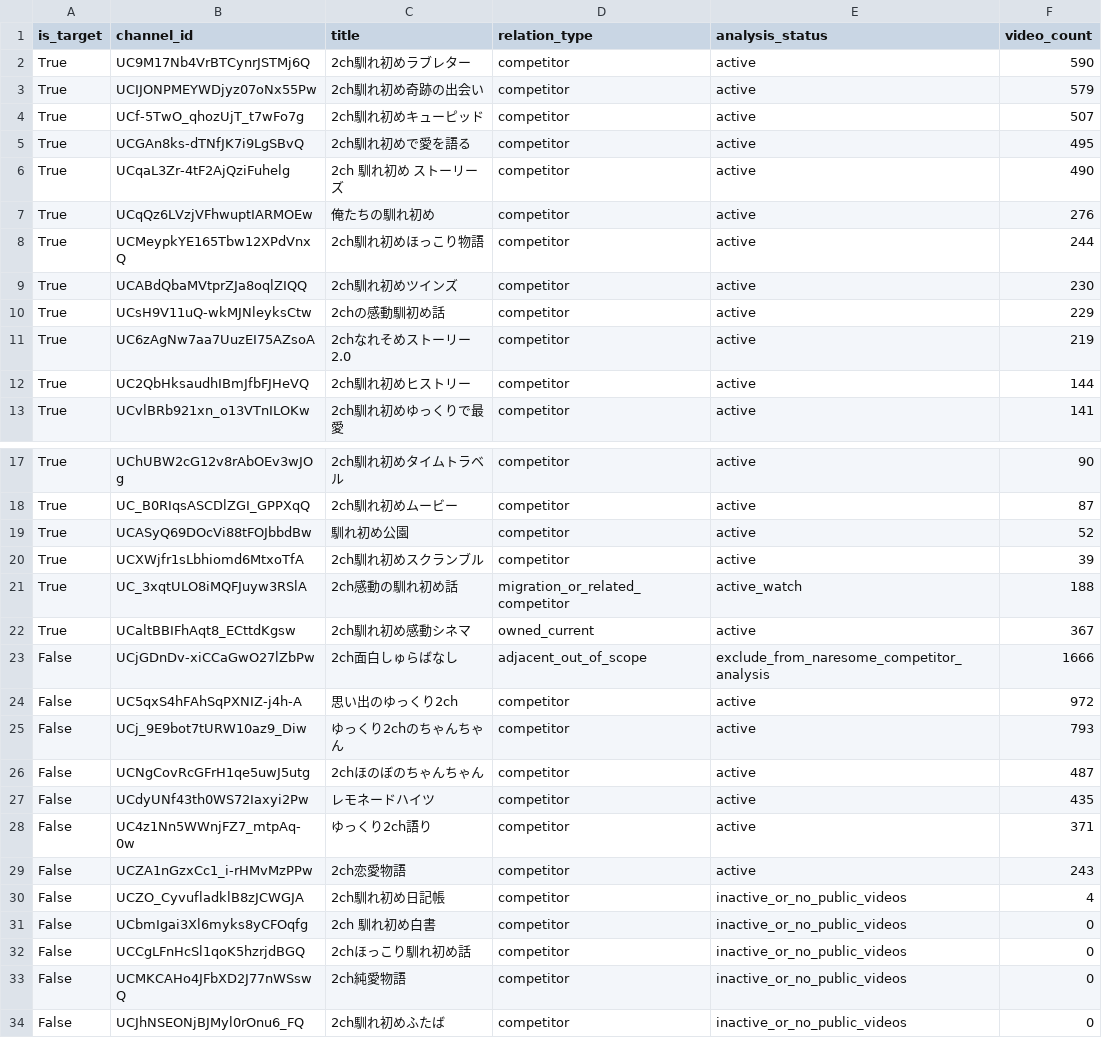
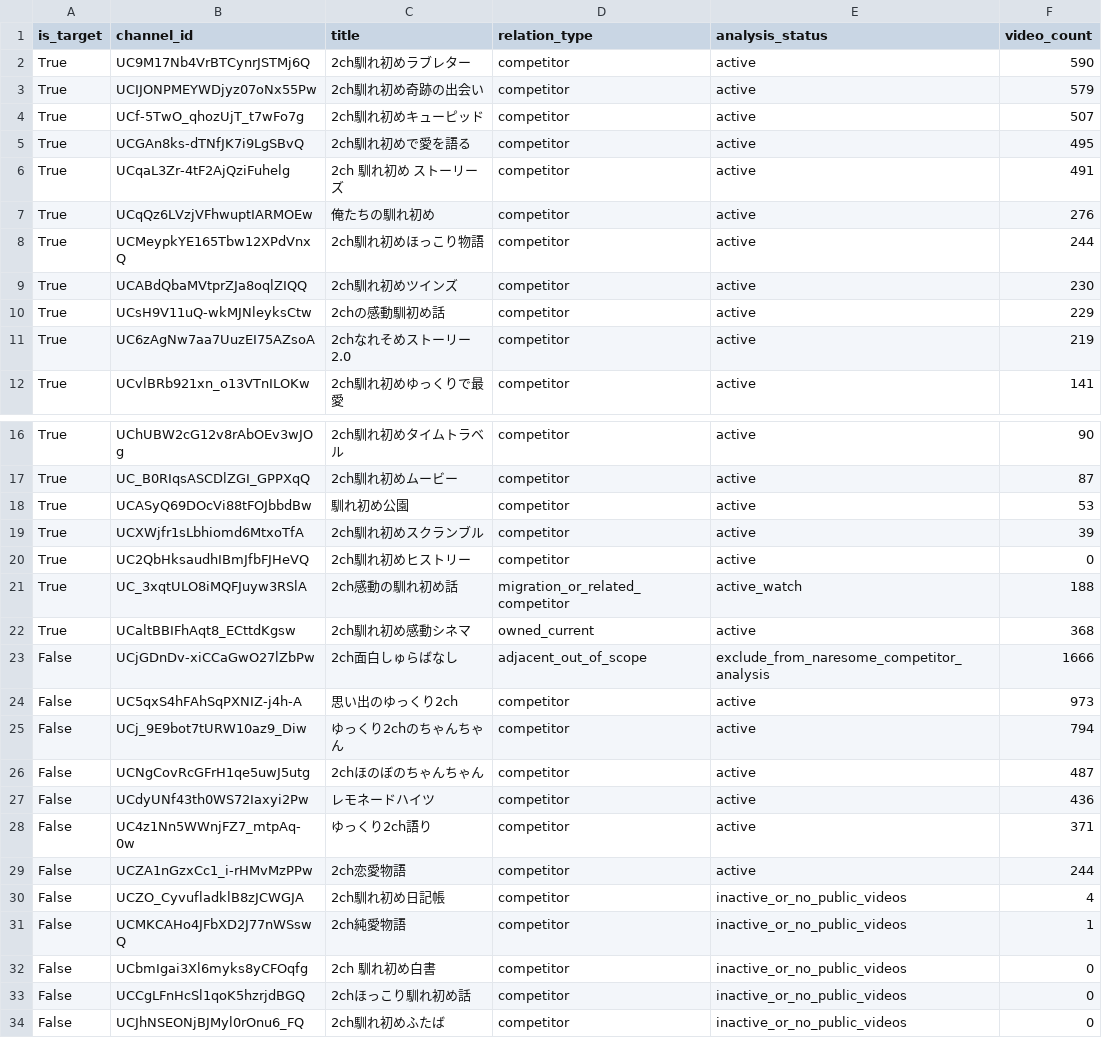
Before and after one commit to japonismy/naresome-kikaku-research, a CSV file: reports/channel_scope.csv, drawn as a sheet; only a part is shown, gaps mark what is left out.

```diff
--- a/reports/channel_scope.csv
+++ b/reports/channel_scope.csv
@@ -5,3 +5,3 @@ True,UCf-5TwO_qhozUjT_t7wFo7g,2ch馴れ初めキューピッド,competitor,activ
 True,UCGAn8ks-dTNfJK7i9LgSBvQ,2ch馴れ初めで愛を語る,competitor,active,495
-True,UCqaL3Zr-4tF2AjQziFuhelg,2ch 馴れ初め ストーリーズ,competitor,active,490
+True,UCqaL3Zr-4tF2AjQziFuhelg,2ch 馴れ初め ストーリーズ,competitor,active,491
 True,UCqQz6LVzjVFhwuptIARMOEw,俺たちの馴れ初め,competitor,active,276
@@ -11,3 +11,2 @@ True,UCsH9V11uQ-wkMJNleyksCtw,2chの感動馴初め話,competitor,active,229
 True,UC6zAgNw7aa7UuzEI75AZsoA,2chなれそめストーリー2.0,competitor,active,219
-True,UC2QbHksaudhIBmJfbFJHeVQ,2ch馴れ初めヒストリー,competitor,active,144
 True,UCvlBRb921xn_o13VTnILOKw,2ch馴れ初めゆっくりで最愛,competitor,active,141
@@ -18,17 +17,18 @@ True,UChUBW2cG12v8rAbOEv3wJOg,2ch馴れ初めタイムトラベル,competitor,ac
 True,UC_B0RIqsASCDlZGI_GPPXqQ,2ch馴れ初めムービー,competitor,active,87
-True,UCASyQ69DOcVi88tFOJbbdBw,馴れ初め公園,competitor,active,52
+True,UCASyQ69DOcVi88tFOJbbdBw,馴れ初め公園,competitor,active,53
 True,UCXWjfr1sLbhiomd6MtxoTfA,2ch馴れ初めスクランブル,competitor,active,39
+True,UC2QbHksaudhIBmJfbFJHeVQ,2ch馴れ初めヒストリー,competitor,active,0
 True,UC_3xqtULO8iMQFJuyw3RSlA,2ch感動の馴れ初め話,migration_or_related_competitor,active_watch,188
-True,UCaltBBIFhAqt8_ECttdKgsw,2ch馴れ初め感動シネマ,owned_current,active,367
+True,UCaltBBIFhAqt8_ECttdKgsw,2ch馴れ初め感動シネマ,owned_current,active,368
 False,UCjGDnDv-xiCCaGwO27lZbPw,2ch面白しゅらばなし,adjacent_out_of_scope,exclude_from_naresome_competitor_analysis,1666
-False,UC5qxS4hFAhSqPXNIZ-j4h-A,思い出のゆっくり2ch,competitor,active,972
-False,UCj_9E9bot7tURW10az9_Diw,ゆっくり2chのちゃんちゃん,competitor,active,793
+False,UC5qxS4hFAhSqPXNIZ-j4h-A,思い出のゆっくり2ch,competitor,active,973
+False,UCj_9E9bot7tURW10az9_Diw,ゆっくり2chのちゃんちゃん,competitor,active,794
 False,UCNgCovRcGFrH1qe5uwJ5utg,2chほのぼのちゃんちゃん,competitor,active,487
-False,UCdyUNf43th0WS72Iaxyi2Pw,レモネードハイツ,competitor,active,435
+False,UCdyUNf43th0WS72Iaxyi2Pw,レモネードハイツ,competitor,active,436
 False,UC4z1Nn5WWnjFZ7_mtpAq-0w,ゆっくり2ch語り,competitor,active,371
-False,UCZA1nGzxCc1_i-rHMvMzPPw,2ch恋愛物語,competitor,active,243
+False,UCZA1nGzxCc1_i-rHMvMzPPw,2ch恋愛物語,competitor,active,244
 False,UCZO_CyvufladklB8zJCWGJA,2ch馴れ初め日記帳,competitor,inactive_or_no_public_videos,4
+False,UCMKCAHo4JFbXD2J77nWSswQ,2ch純愛物語,competitor,inactive_or_no_public_videos,1
 False,UCbmIgai3Xl6myks8yCFOqfg,2ch 馴れ初め白書,competitor,inactive_or_no_public_videos,0
 False,UCCgLFnHcSl1qoK5hzrjdBGQ,2chほっこり馴れ初め話,competitor,inactive_or_no_public_videos,0
-False,UCMKCAHo4JFbXD2J77nWSswQ,2ch純愛物語,competitor,inactive_or_no_public_videos,0
 False,UCJhNSEONjBJMyl0rOnu6_FQ,2ch馴れ初めふたば,competitor,inactive_or_no_public_videos,0
```
Also changed, not shown: reports/thumbnail_text_missing.csv, 3 other files.
